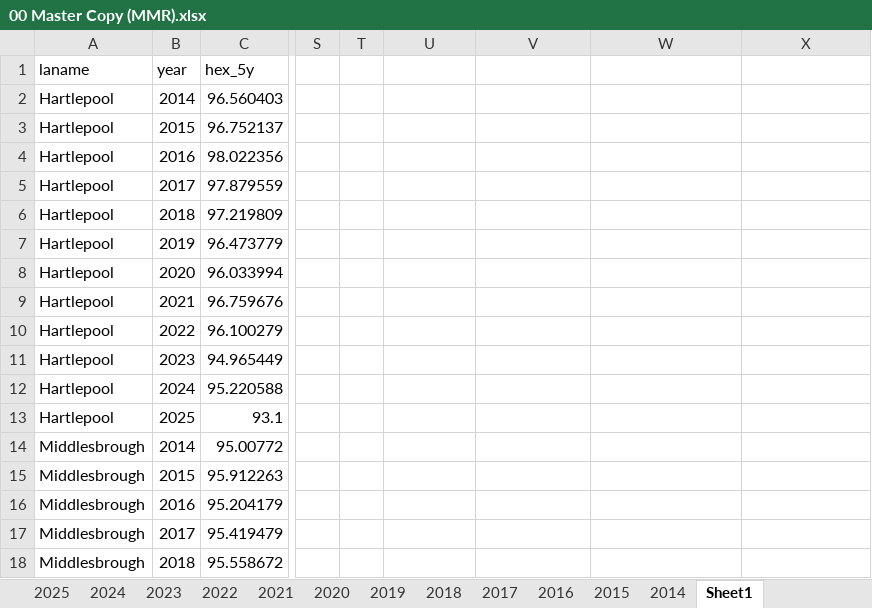
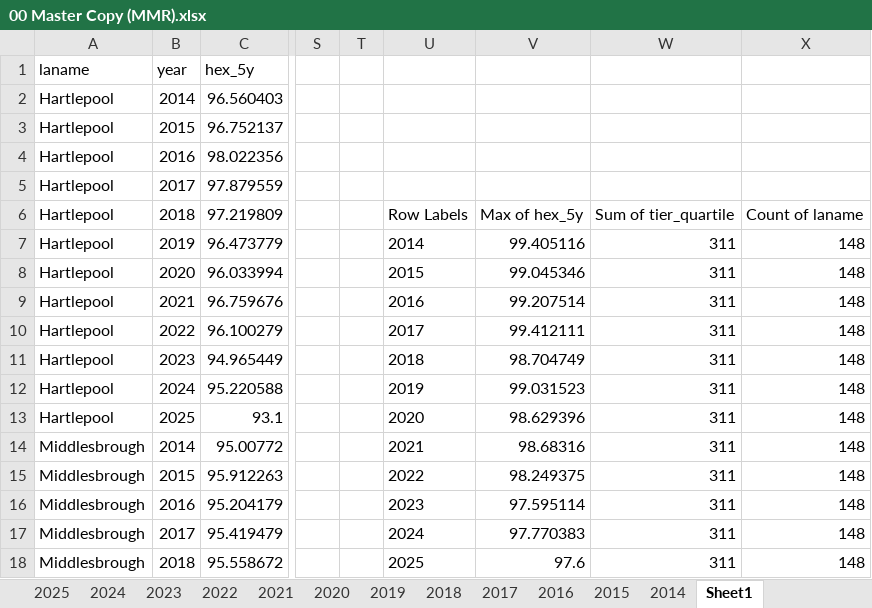
Before and after one commit to jubo-git/Project, an Excel workbook: 0. data_raw_excel/COVER Data/00 Master Copy (MMR).xlsx, sheet Sheet1, drawn as a sheet; only a part is shown, gaps mark what is left out; values as stored, in another font and other column widths than the file's, no borders; table styles not drawn; the diff covers the shown part only; the diff names each change by its address in the sheet, - before the commit and + after, or states it on an @@ line.

```diff
--- a/0. data_raw_excel/COVER Data/00 Master Copy (MMR).xlsx (sheet Sheet1)
+++ b/0. data_raw_excel/COVER Data/00 Master Copy (MMR).xlsx (sheet Sheet1)
-U6: (empty)
+U6: Row Labels
-V6: (empty)
+V6: Max of hex_5y
-W6: (empty)
+W6: Sum of tier_quartile
-X6: (empty)
+X6: Count of laname
-U7: (empty)
+U7: 2014
-V7: (empty)
+V7: 99.405116
-W7:W18: (empty)
+W7:W18: 311
-X7:X18: (empty)
+X7:X18: 148
-U8: (empty)
+U8: 2015
-V8: (empty)
+V8: 99.045346
-U9: (empty)
+U9: 2016
-V9: (empty)
+V9: 99.207514
-U10: (empty)
+U10: 2017
-V10: (empty)
+V10: 99.412111
-U11: (empty)
+U11: 2018
-V11: (empty)
+V11: 98.704749
-U12: (empty)
+U12: 2019
-V12: (empty)
+V12: 99.031523
-U13: (empty)
+U13: 2020
-V13: (empty)
+V13: 98.629396
-U14: (empty)
+U14: 2021
-V14: (empty)
+V14: 98.68316
-U15: (empty)
+U15: 2022
-V15: (empty)
+V15: 98.249375
-U16: (empty)
+U16: 2023
-V16: (empty)
+V16: 97.595114
-U17: (empty)
+U17: 2024
-V17: (empty)
+V17: 97.770383
-U18: (empty)
+U18: 2025
-V18: (empty)
+V18: 97.6
```
Also changed, not shown: 4 edited cells elsewhere in this sheet, 10 other files.
